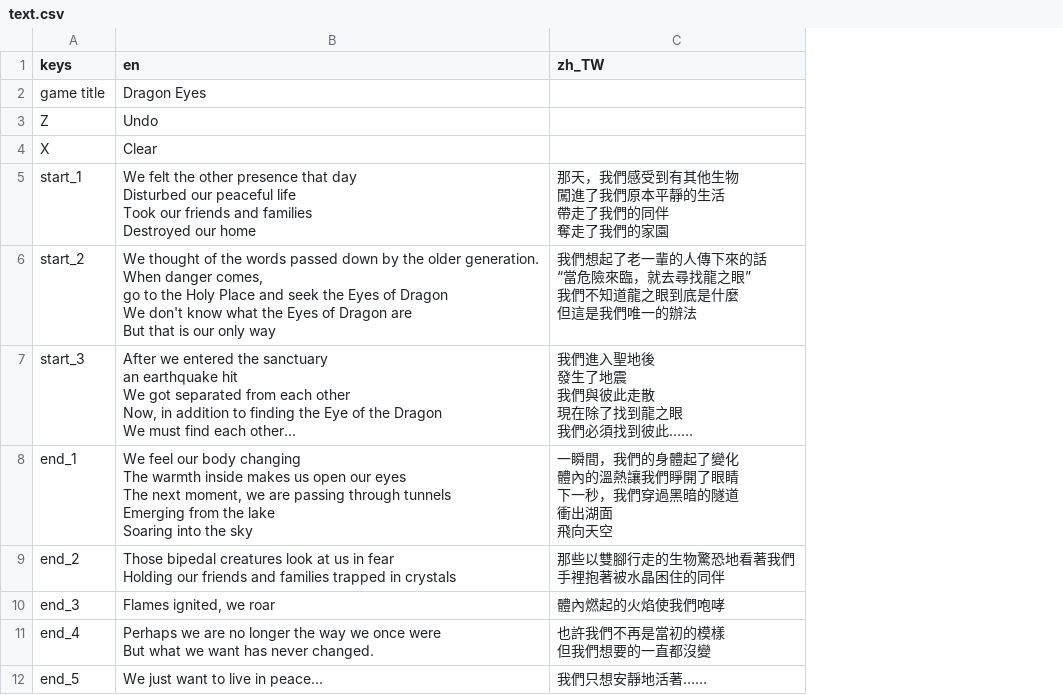
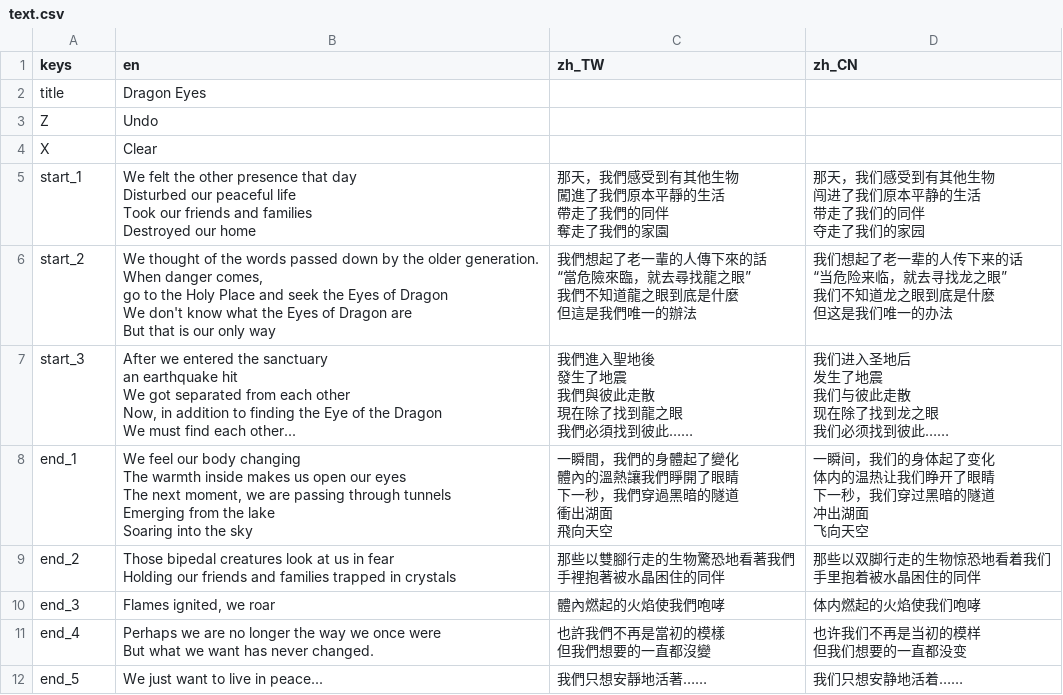
Before and after one commit to r8114wjbn9118/Hello-Godot-Game-Jam-1, a CSV file: text/text.csv, drawn as a sheet; ↵ is a line break in a cell; the diff names each change by its address in the sheet, - before the commit and + after, or states it on an @@ line.

```diff
--- a/text/text.csv
+++ b/text/text.csv
+column D (zh_CN), rows 5-12: 那天，我们感受到有其他生物 ↵ 闯进了我们原本平静的生活 ↵ 带走了我们的同伴 ↵ 夺走了我们的家园 | 我们想起了老一辈的人传下来的话 ↵ “当危险来临，就去寻找龙之眼” ↵ 我们不知道龙之眼到底是什麽 ↵ 但这是我们唯一的办法 | 我们进入圣地后 ↵ 发生了地震 ↵ 我们与彼此走散 ↵ 现在除了找到龙之眼 ↵ 我们必须找到彼此…… | 一瞬间，我们的身体起了变化 ↵ 体内的温热让我们睁开了眼睛 ↵ 下一秒，我们穿过黑暗的隧道 ↵ 冲出湖面 ↵ 飞向天空 | 那些以双脚行走的生物惊恐地看着我们 ↵ 手里抱着被水晶困住的同伴 | 体内燃起的火焰使我们咆哮 | 也许我们不再是当初的模样 ↵ 但我们想要的一直都没变 | 我们只想安静地活着……
-A2 (keys): game title
+A2 (keys): title
```
Also changed, not shown: 5 other files.
